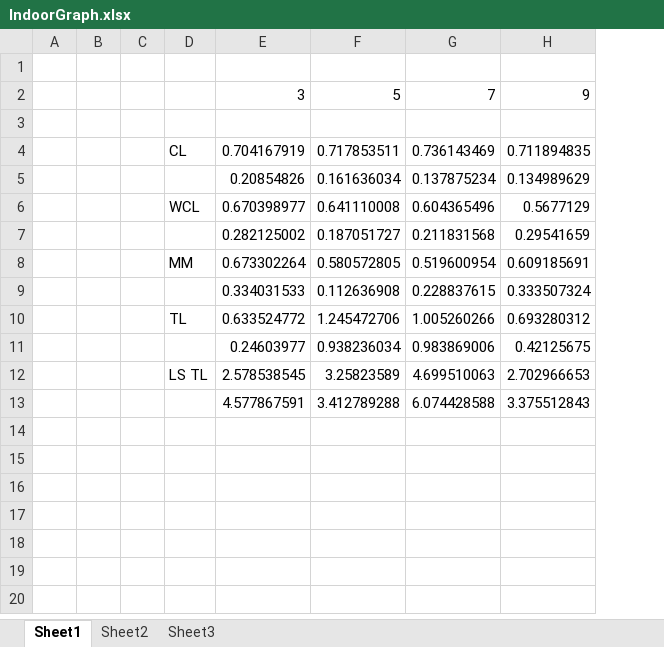
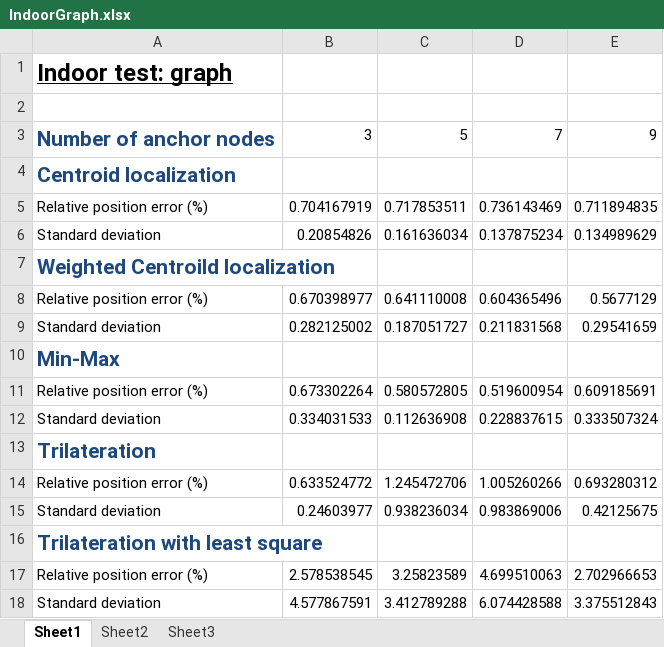
Before and after one commit to michelecorrea3/wsnlocalizationscala, an Excel workbook: Portfolio/Test Results/Indoor/IndoorGraph.xlsx, sheet Sheet1, drawn as a sheet; values as stored, in another font and other column widths than the file's, no borders; charts and pictures not drawn; removed rows and columns are numbered as before the commit, all else as after; the diff names each change by its address in the sheet, - before the commit and + after, or states it on an @@ line.

```diff
--- a/Portfolio/Test Results/Indoor/IndoorGraph.xlsx (sheet Sheet1)
+++ b/Portfolio/Test Results/Indoor/IndoorGraph.xlsx (sheet Sheet1)
-column A, empty
-column B, empty
-column C, empty
-column D, rows 4-12: CL |  | WCL |  | MM |  | TL |  | LS TL
+column A, rows 3-6: Number of anchor nodes | Centroid localization | Relative position error (%) | Standard deviation; rows 8-9: Relative position error (%) | Standard deviation; rows 11-12: Relative position error (%) | Standard deviation; rows 14-15: Relative position error (%) | Standard deviation; rows 17-18: Relative position error (%) | Standard deviation
+row 1: Indoor test: graph
+row 7: Weighted Centroild localization
+row 10: Min-Max
+row 13: Trilateration
+row 16: Trilateration with least square
```
Also changed, not shown: charts or pictures, Portfolio/Test Results/Indoor/Indoor3Anchors.xlsx, Portfolio/Test Results/Indoor/Indoor5Anchors.xlsx, 5 other files.
